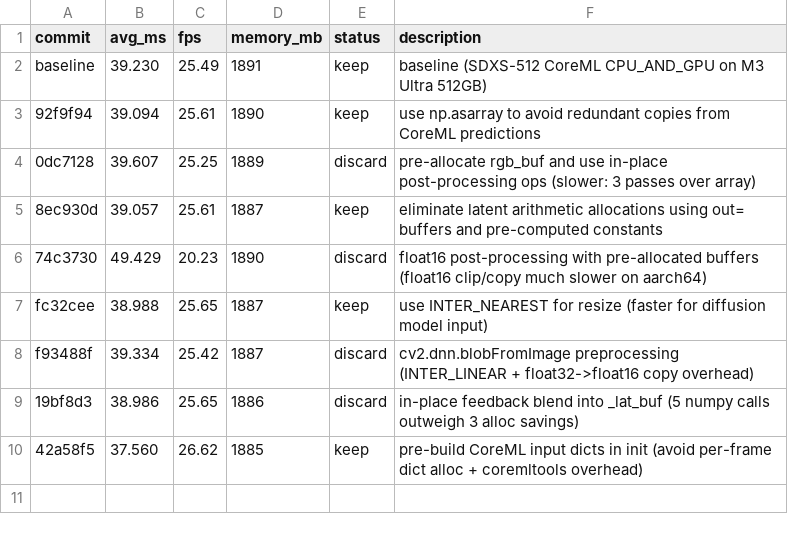
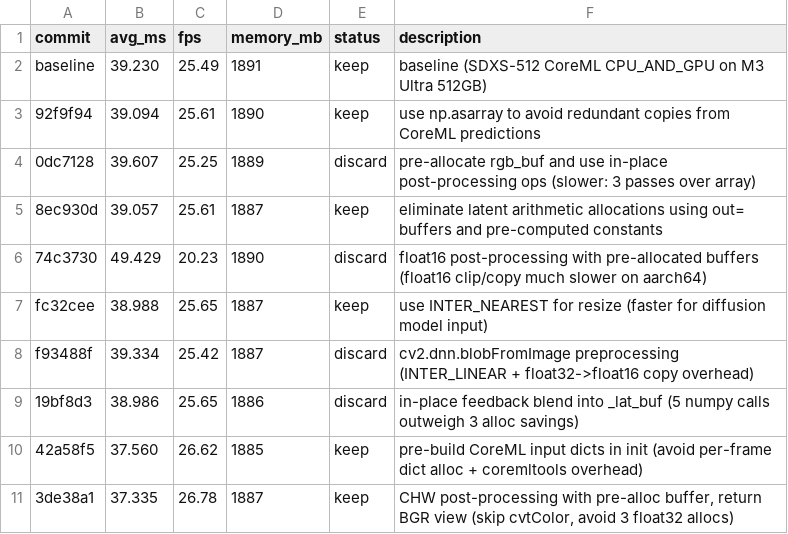
Before and after one commit to ochyai/autostream-mac, a TSV file: results.tsv, drawn as a sheet.

Commit message:
experiment: CHW post-processing with pre-alloc buffer, return non-contiguous BGR view (skip cvtColor)

```diff
--- a/results.tsv
+++ b/results.tsv
@@ -10 +10,2 @@ f93488f	39.334	25.42	1887	discard	cv2.dnn.blobFromImage preprocessing (INTER_LIN
 42a58f5	37.560	26.62	1885	keep	pre-build CoreML input dicts in init (avoid per-frame dict alloc + coremltools overhead)
+3de38a1	37.335	26.78	1887	keep	CHW post-processing with pre-alloc buffer, return BGR view (skip cvtColor, avoid 3 float32 allocs)
```
Also changed, not shown: 1 other file.
